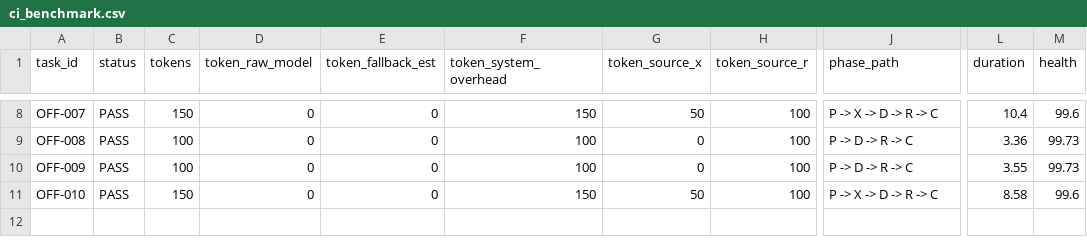
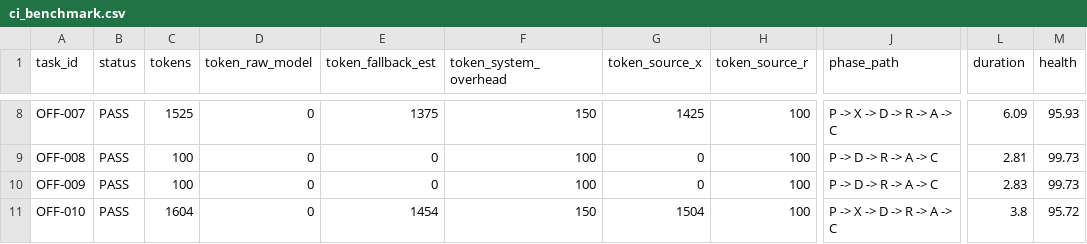
Before and after one commit to James3014/Nexus-new, a CSV file: ci_benchmark.csv, drawn as a sheet; only a part is shown, gaps mark what is left out; the diff covers the shown part only; the diff names each change by its address in the sheet, - before the commit and + after, or states it on an @@ line.

Commit message:
feat(nexus): close P0 token/phase/mode hardening with raw-token capture

```diff
--- a/ci_benchmark.csv
+++ b/ci_benchmark.csv
-C8 (tokens): 150
+C8 (tokens): 1525
-E8 (token_fallback_est): 0
+E8 (token_fallback_est): 1375
-G8 (token_source_x): 50
+G8 (token_source_x): 1425
-J8 (phase_path): P -> X -> D -> R -> C
+J8 (phase_path): P -> X -> D -> R -> A -> C
-L8 (duration): 10.4
+L8 (duration): 6.09
-M8 (health): 99.6
+M8 (health): 95.93
-J9:J10 (phase_path): P -> D -> R -> C
+J9:J10 (phase_path): P -> D -> R -> A -> C
-L9 (duration): 3.36
+L9 (duration): 2.81
-L10 (duration): 3.55
+L10 (duration): 2.83
-C11 (tokens): 150
+C11 (tokens): 1604
-E11 (token_fallback_est): 0
+E11 (token_fallback_est): 1454
-G11 (token_source_x): 50
+G11 (token_source_x): 1504
-J11 (phase_path): P -> X -> D -> R -> C
+J11 (phase_path): P -> X -> D -> R -> A -> C
-L11 (duration): 8.58
+L11 (duration): 3.8
-M11 (health): 99.6
+M11 (health): 95.72
```
Also changed, not shown: 35 edited cells elsewhere in this file, 32 other files.
